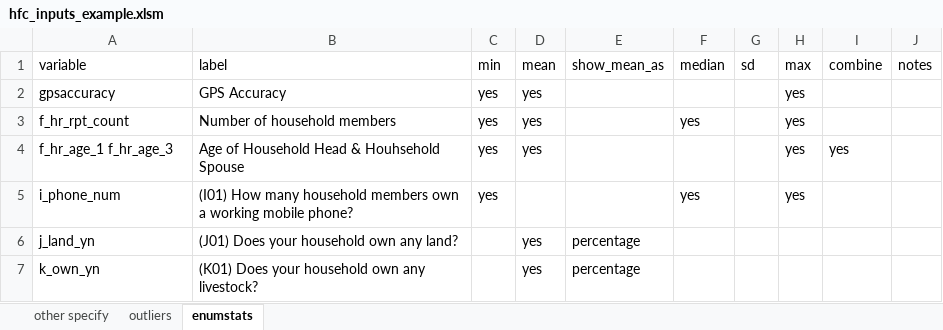
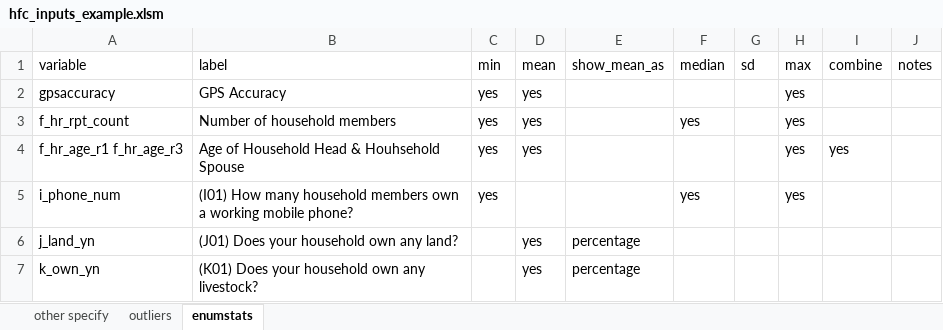
Before and after one commit to PovertyAction/ipa_dms4.0, an Excel workbook: excel/hfc_inputs_example.xlsm, sheet enumstats, drawn as a sheet; values as stored, in another font and other column widths than the file's, no borders; conditional formats not drawn; the diff names each change by its address in the sheet, - before the commit and + after, or states it on an @@ line.

Commit message:
Add files via upload

```diff
--- a/excel/hfc_inputs_example.xlsm (sheet enumstats)
+++ b/excel/hfc_inputs_example.xlsm (sheet enumstats)
-A4 (variable): f_hr_age_1 f_hr_age_3
+A4 (variable): f_hr_age_r1 f_hr_age_r3
```
